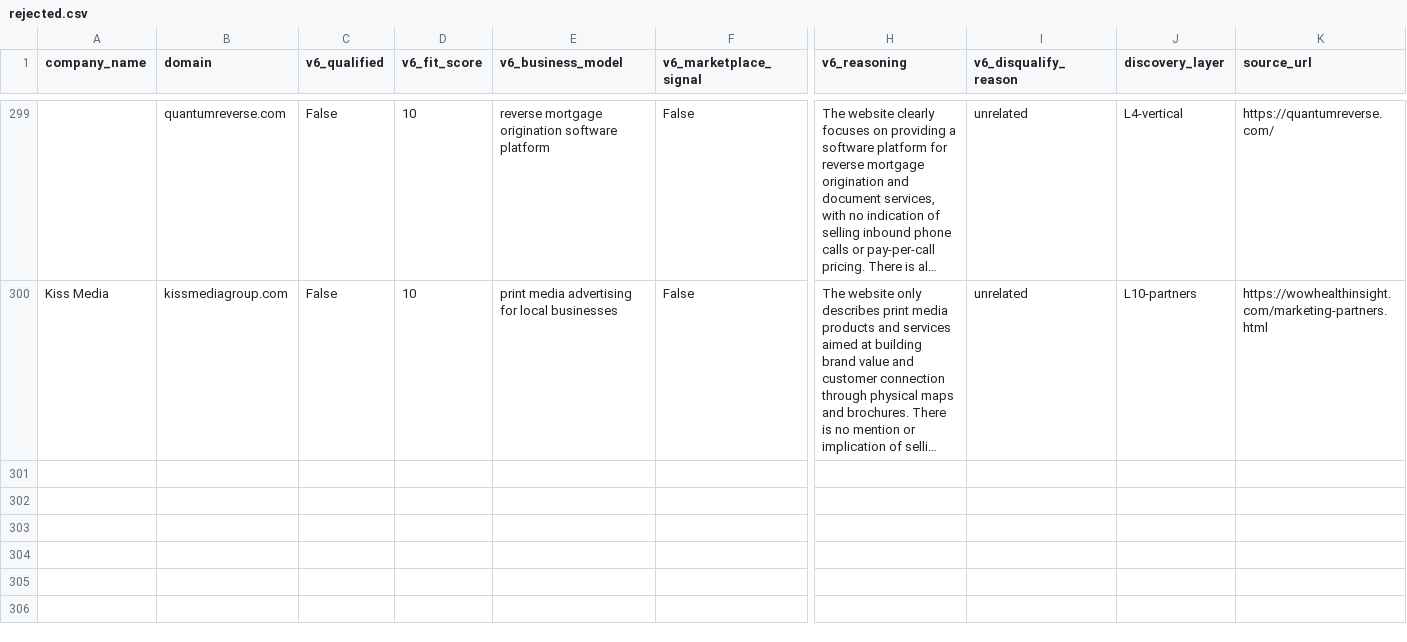
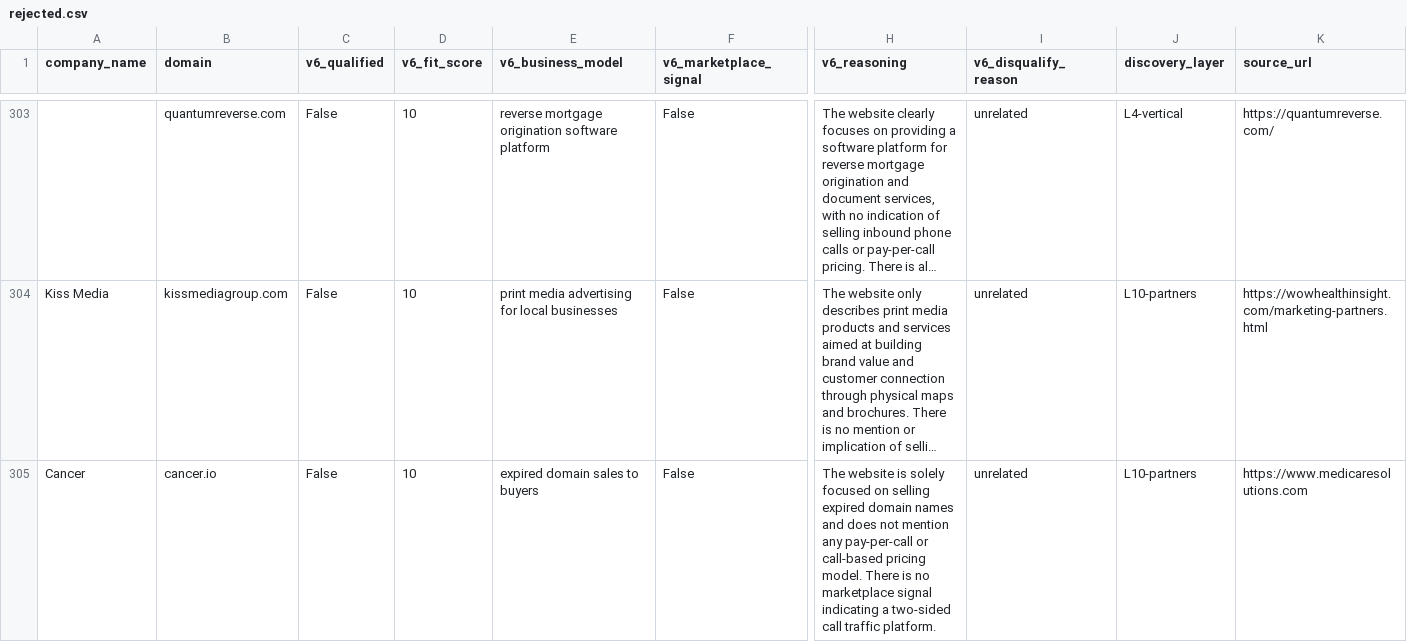
Before and after one commit to qasimovski/ppc-daily, a CSV file: out/2026-09-07/rejected.csv, drawn as a sheet; only a part is shown, gaps mark what is left out; long unchanged cells end in …; rows hold the shown columns only; the diff covers the shown part only; the diff names each change by its address in the sheet, - before the commit and + after, or states it on an @@ line.

```diff
--- a/out/2026-09-07/rejected.csv
+++ b/out/2026-09-07/rejected.csv
+row 305: Cancer | cancer.io | False | 10 | expired domain sales to buyers | False | The website is solely focused on selling expired domain names and does not mention any pay-per-call or call-based pricing model. There is no marketplace signal indicating a two-sided call traffic platform. | unrelated | L10-partners | https://www.medicaresolutions.com
```
Also changed, not shown: 7 added rows elsewhere in this file, out/ALL_qualified.csv, 7 other files.
